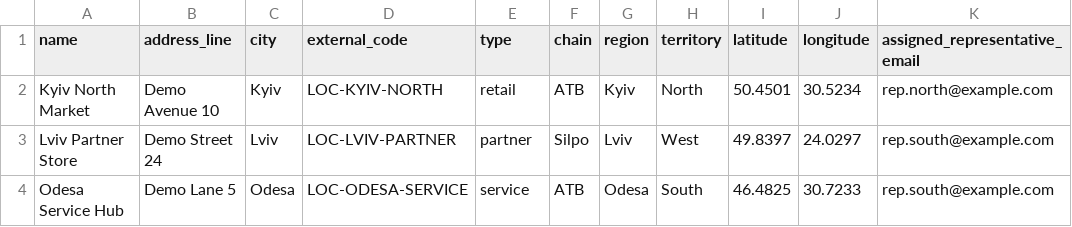
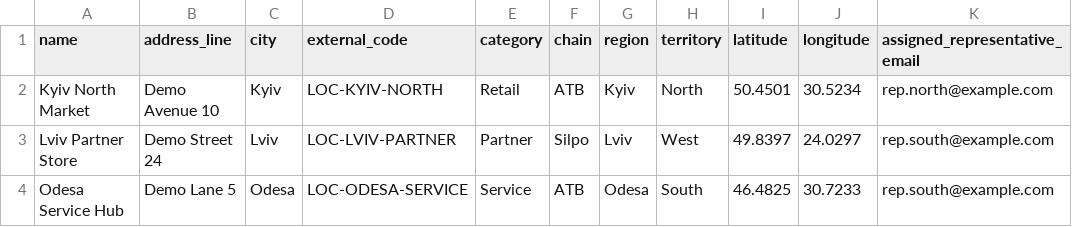
Before and after one commit to IhorKiy/VIZITUM, a CSV file: docs/samples/import-packs/first-pilot/locations.csv, drawn as a sheet; only a part is shown; the diff names each change by its address in the sheet, - before the commit and + after, or states it on an @@ line.

```diff
--- a/docs/samples/import-packs/first-pilot/locations.csv
+++ b/docs/samples/import-packs/first-pilot/locations.csv
-E1: type
+E1: category
-E2 (category): retail
+E2 (category): Retail
-E3 (category): partner
+E3 (category): Partner
-E4 (category): service
+E4 (category): Service
```
Also changed, not shown: 35 other files.
